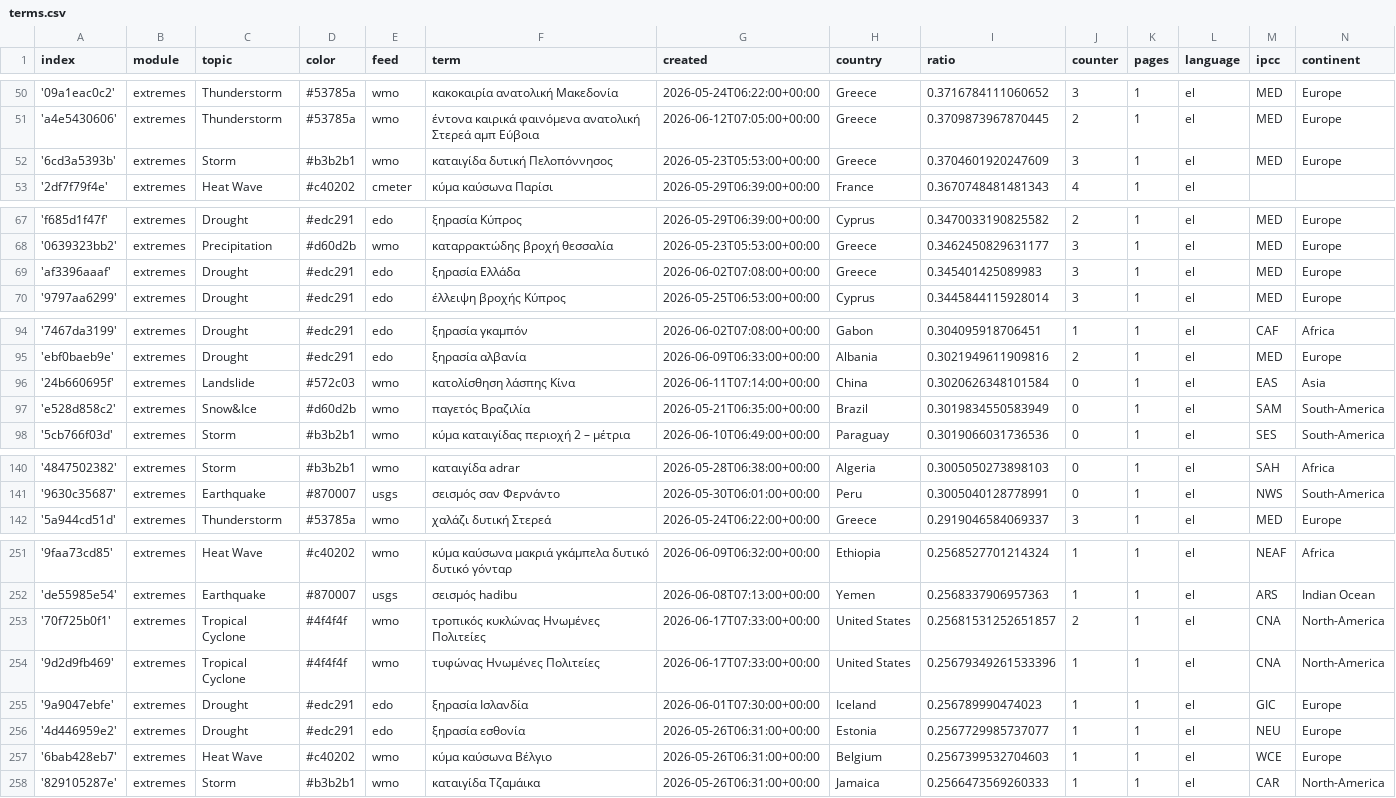
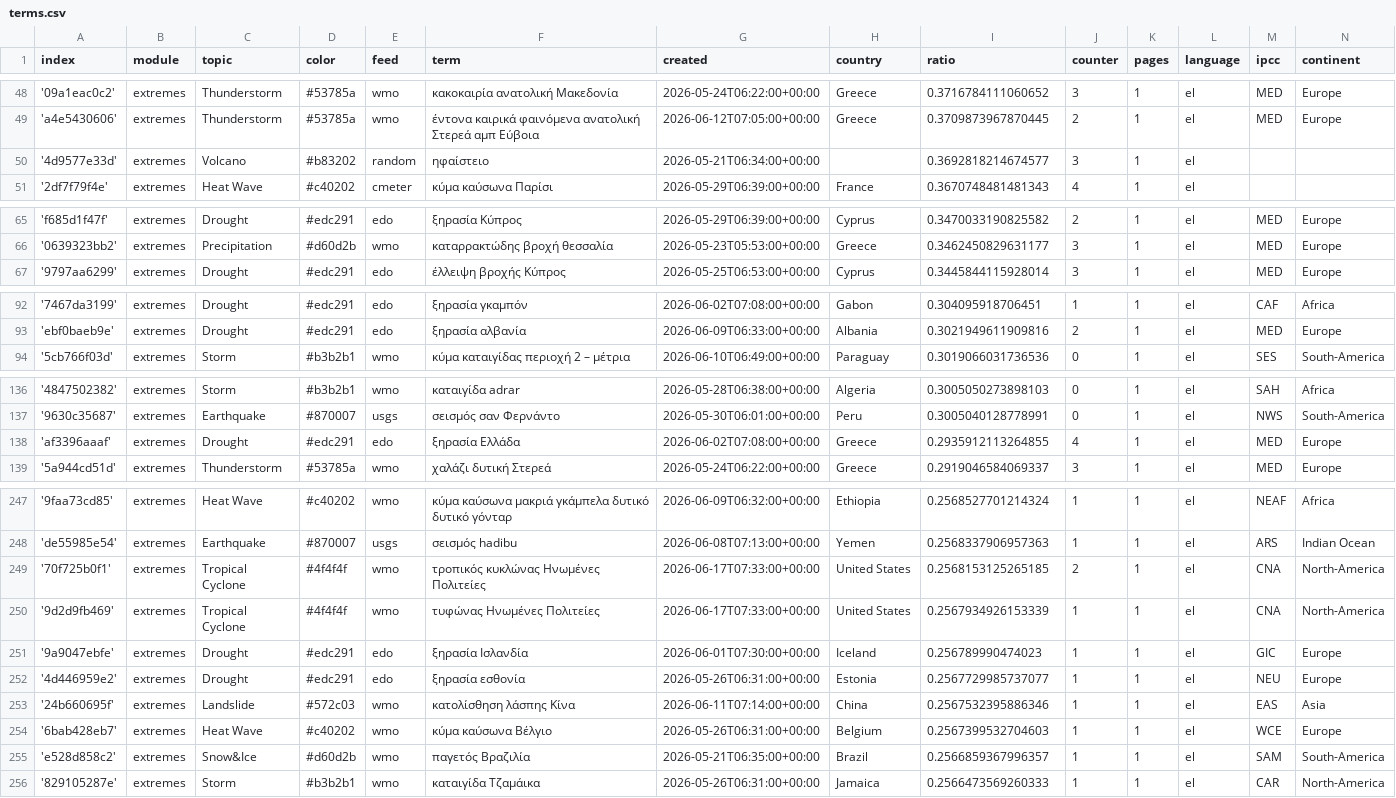
Before and after one commit to newsWhisperer/greekExtremes, a CSV file: terms.csv, drawn as a sheet; only a part is shown, gaps mark what is left out; the diff covers the shown part only.

```diff
--- a/terms.csv
+++ b/terms.csv
@@ -51,3 +49,3 @@ index,module,topic,color,feed,term,created,country,ratio,counter,pages,language,
 'a4e5430606',extremes,Thunderstorm,#53785a,wmo,έντονα καιρικά φαινόμενα ανατολική Στερεά αμπ Εύβοια,2026-06-12T07:05:00+00:00,Greece,0.3709873967870445,2,1,el,MED,Europe
-'6cd3a5393b',extremes,Storm,#b3b2b1,wmo,καταιγίδα δυτική Πελοπόννησος,2026-05-23T05:53:00+00:00,Greece,0.3704601920247609,3,1,el,MED,Europe
+'4d9577e33d',extremes,Volcano,#b83202,random,ηφαίστειο,2026-05-21T06:34:00+00:00,,0.3692818214674577,3,1,el,,
 '2df7f79f4e',extremes,Heat Wave,#c40202,cmeter,κύμα καύσωνα Παρίσι,2026-05-29T06:39:00+00:00,France,0.3670748481481343,4,1,el,,
@@ -68,3 +66,2 @@ index,module,topic,color,feed,term,created,country,ratio,counter,pages,language,
 '0639323bb2',extremes,Precipitation,#d60d2b,wmo,καταρρακτώδης βροχή θεσσαλία,2026-05-23T05:53:00+00:00,Greece,0.3462450829631177,3,1,el,MED,Europe
-'af3396aaaf',extremes,Drought,#edc291,edo,ξηρασία Ελλάδα,2026-06-02T07:08:00+00:00,Greece,0.345401425089983,3,1,el,MED,Europe
 '9797aa6299',extremes,Drought,#edc291,edo,έλλειψη βροχής Κύπρος,2026-05-25T06:53:00+00:00,Cyprus,0.3445844115928014,3,1,el,MED,Europe
@@ -95,4 +93,2 @@ index,module,topic,color,feed,term,created,country,ratio,counter,pages,language,
 'ebf0baeb9e',extremes,Drought,#edc291,edo,ξηρασία αλβανία,2026-06-09T06:33:00+00:00,Albania,0.3021949611909816,2,1,el,MED,Europe
-'24b660695f',extremes,Landslide,#572c03,wmo,κατολίσθηση λάσπης Κίνα,2026-06-11T07:14:00+00:00,China,0.3020626348101584,0,1,el,EAS,Asia
-'e528d858c2',extremes,Snow&Ice,#d60d2b,wmo,παγετός Βραζιλία,2026-05-21T06:35:00+00:00,Brazil,0.3019834550583949,0,1,el,SAM,South-America
 '5cb766f03d',extremes,Storm,#b3b2b1,wmo,κύμα καταιγίδας περιοχή 2 – μέτρια,2026-06-10T06:49:00+00:00,Paraguay,0.3019066031736536,0,1,el,SES,South-America
@@ -141,2 +137,3 @@ index,module,topic,color,feed,term,created,country,ratio,counter,pages,language,
 '9630c35687',extremes,Earthquake,#870007,usgs,σεισμός σαν Φερνάντο,2026-05-30T06:01:00+00:00,Peru,0.3005040128778991,0,1,el,NWS,South-America
+'af3396aaaf',extremes,Drought,#edc291,edo,ξηρασία Ελλάδα,2026-06-02T07:08:00+00:00,Greece,0.2935912113264855,4,1,el,MED,Europe
 '5a944cd51d',extremes,Thunderstorm,#53785a,wmo,χαλάζι δυτική Στερεά,2026-05-24T06:22:00+00:00,Greece,0.2919046584069337,3,1,el,MED,Europe
@@ -252,7 +248,9 @@ index,module,topic,color,feed,term,created,country,ratio,counter,pages,language,
 'de55985e54',extremes,Earthquake,#870007,usgs,σεισμός hadibu,2026-06-08T07:13:00+00:00,Yemen,0.2568337906957363,1,1,el,ARS,Indian Ocean
-'70f725b0f1',extremes,Tropical Cyclone,#4f4f4f,wmo,τροπικός κυκλώνας Ηνωμένες Πολιτείες,2026-06-17T07:33:00+00:00,United States,0.25681531252651857,2,1,el,CNA,North-America
-'9d2d9fb469',extremes,Tropical Cyclone,#4f4f4f,wmo,τυφώνας Ηνωμένες Πολιτείες,2026-06-17T07:33:00+00:00,United States,0.25679349261533396,1,1,el,CNA,North-America
+'70f725b0f1',extremes,Tropical Cyclone,#4f4f4f,wmo,τροπικός κυκλώνας Ηνωμένες Πολιτείες,2026-06-17T07:33:00+00:00,United States,0.2568153125265185,2,1,el,CNA,North-America
+'9d2d9fb469',extremes,Tropical Cyclone,#4f4f4f,wmo,τυφώνας Ηνωμένες Πολιτείες,2026-06-17T07:33:00+00:00,United States,0.2567934926153339,1,1,el,CNA,North-America
 '9a9047ebfe',extremes,Drought,#edc291,edo,ξηρασία Ισλανδία,2026-06-01T07:30:00+00:00,Iceland,0.256789990474023,1,1,el,GIC,Europe
 '4d446959e2',extremes,Drought,#edc291,edo,ξηρασία εσθονία,2026-05-26T06:31:00+00:00,Estonia,0.2567729985737077,1,1,el,NEU,Europe
+'24b660695f',extremes,Landslide,#572c03,wmo,κατολίσθηση λάσπης Κίνα,2026-06-11T07:14:00+00:00,China,0.2567532395886346,1,1,el,EAS,Asia
 '6bab428eb7',extremes,Heat Wave,#c40202,wmo,κύμα καύσωνα Βέλγιο,2026-05-26T06:31:00+00:00,Belgium,0.2567399532704603,1,1,el,WCE,Europe
+'e528d858c2',extremes,Snow&Ice,#d60d2b,wmo,παγετός Βραζιλία,2026-05-21T06:35:00+00:00,Brazil,0.2566859367996357,1,1,el,SAM,South-America
 '829105287e',extremes,Storm,#b3b2b1,wmo,καταιγίδα Τζαμάικα,2026-05-26T06:31:00+00:00,Jamaica,0.2566473569260333,1,1,el,CAR,North-America
```
Also changed, not shown: 2 added rows, 3 removed rows and 7 edited cells elsewhere in this file, cxsv/news_2026_05.csv, cxsv/news_2026_06.csv, 1 other file.
